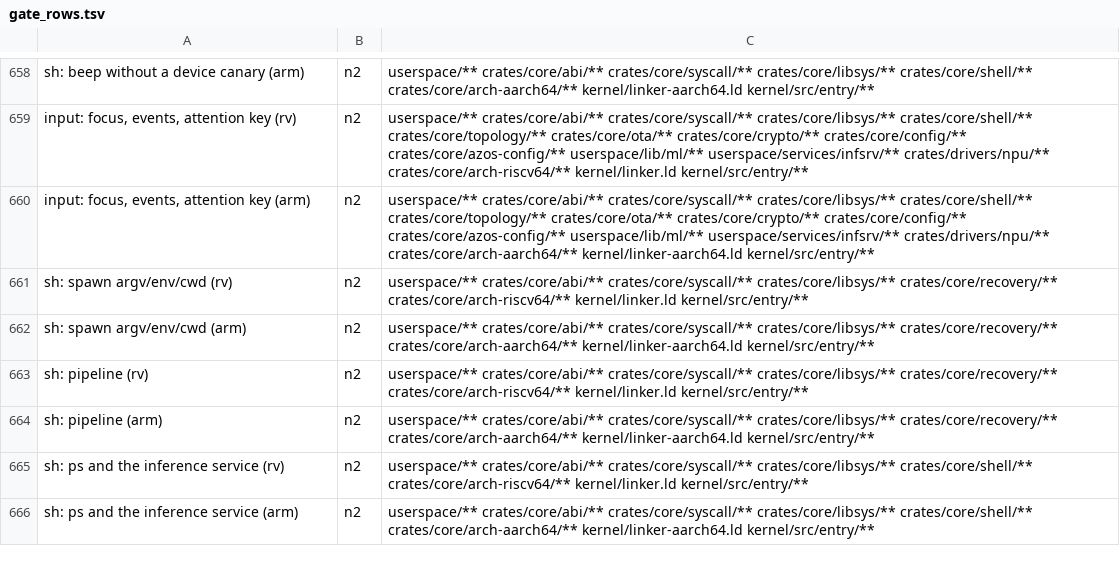
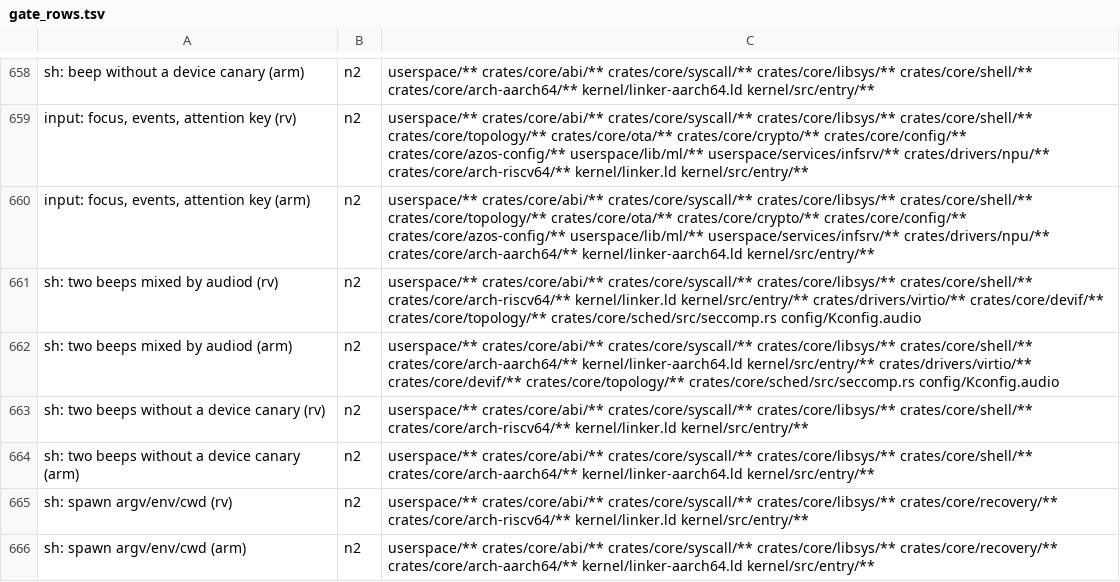
Before and after one commit to fgrg1978/AzOS, a TSV file: tools/gate_rows.tsv, drawn as a sheet; only a part is shown, gaps mark what is left out; the shorter side is filled out with more unchanged rows.

Commit message:
audiod: build rules, beep through the server, docs and the gate's rows
mk builds AUDIOD.ELF on the three ISAs and ships it on the shell volumes.
toolbox beep plays through the server when its row holds endpoint.audio: it
derives a copy of the endpoint capability badged with its process id (the only
identity a ring-3 server sees on a call), so two beeps at once are two streams;
without the server it plays on sound.0 as before. Documentation/services.md
describes the server. The gate gets a row that starts two beeps of different
lengths together and looks for both counts and for the server's line saying it
carried two streams at once, and a canary without the device; the user-stack row
reads the new image.

```diff
--- a/tools/gate_rows.tsv
+++ b/tools/gate_rows.tsv
@@ -660,2 +660,6 @@ input: focus, events, attention key (rv)	n2	userspace/** crates/core/abi/** crat
 input: focus, events, attention key (arm)	n2	userspace/** crates/core/abi/** crates/core/syscall/** crates/core/libsys/** crates/core/shell/** crates/core/topology/** crates/core/ota/** crates/core/crypto/** crates/core/config/** crates/core/azos-config/** userspace/lib/ml/** userspace/services/infsrv/** crates/drivers/npu/** crates/core/arch-aarch64/** kernel/linker-aarch64.ld kernel/src/entry/**
+sh: two beeps mixed by audiod (rv)	n2	userspace/** crates/core/abi/** crates/core/syscall/** crates/core/libsys/** crates/core/shell/** crates/core/arch-riscv64/** kernel/linker.ld kernel/src/entry/** crates/drivers/virtio/** crates/core/devif/** crates/core/topology/** crates/core/sched/src/seccomp.rs config/Kconfig.audio
+sh: two beeps mixed by audiod (arm)	n2	userspace/** crates/core/abi/** crates/core/syscall/** crates/core/libsys/** crates/core/shell/** crates/core/arch-aarch64/** kernel/linker-aarch64.ld kernel/src/entry/** crates/drivers/virtio/** crates/core/devif/** crates/core/topology/** crates/core/sched/src/seccomp.rs config/Kconfig.audio
+sh: two beeps without a device canary (rv)	n2	userspace/** crates/core/abi/** crates/core/syscall/** crates/core/libsys/** crates/core/shell/** crates/core/arch-riscv64/** kernel/linker.ld kernel/src/entry/**
+sh: two beeps without a device canary (arm)	n2	userspace/** crates/core/abi/** crates/core/syscall/** crates/core/libsys/** crates/core/shell/** crates/core/arch-aarch64/** kernel/linker-aarch64.ld kernel/src/entry/**
 sh: spawn argv/env/cwd (rv)	n2	userspace/** crates/core/abi/** crates/core/syscall/** crates/core/libsys/** crates/core/recovery/** crates/core/arch-riscv64/** kernel/linker.ld kernel/src/entry/**
```
Also changed, not shown: 8 other files.
